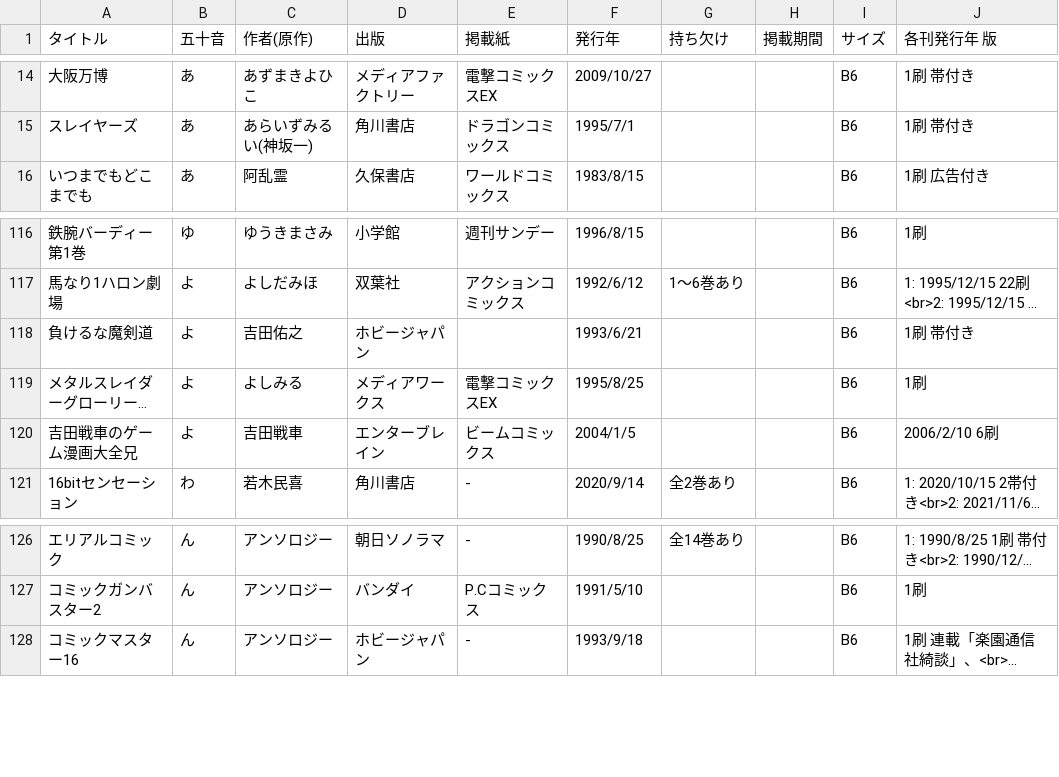
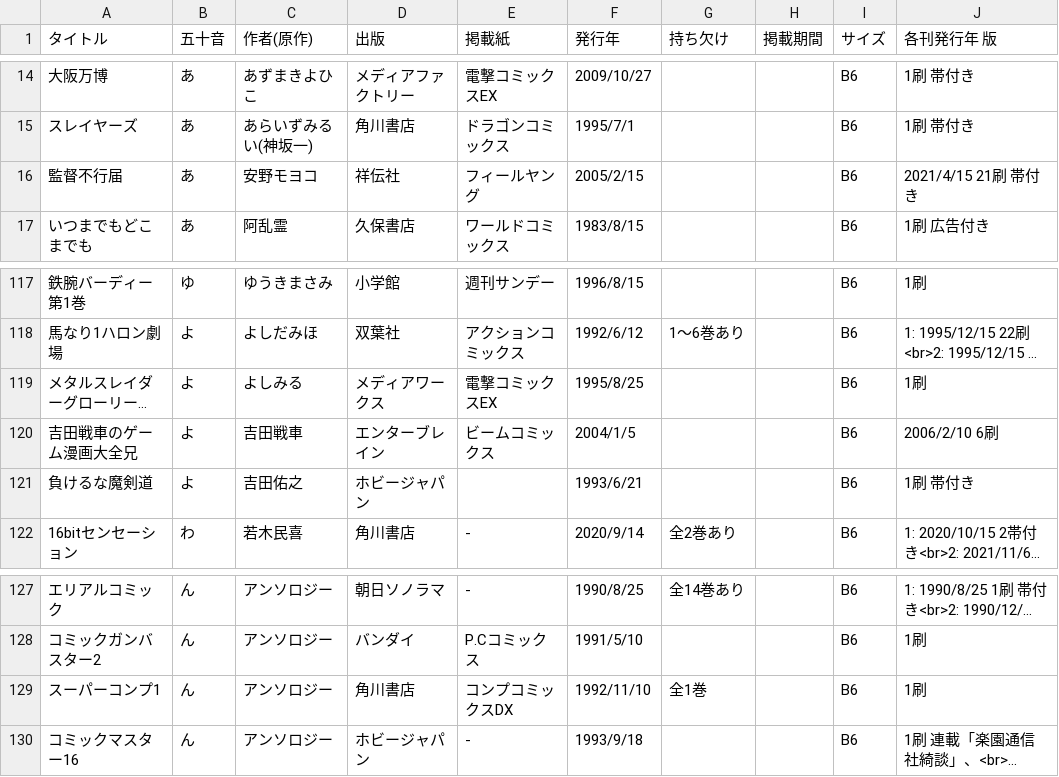
Before and after one commit to tutinoko364/collection-list, a CSV file: docs/table-file/comic/comic-ooban.csv, drawn as a sheet; only a part is shown, gaps mark what is left out; long unchanged cells end in …; the diff names each change by its address in the sheet, - before the commit and + after, or states it on an @@ line.

Commit message:
collection-list

```diff
--- a/docs/table-file/comic/comic-ooban.csv
+++ b/docs/table-file/comic/comic-ooban.csv
+row 16: 監督不行届 | あ | 安野モヨコ | 祥伝社 | フィールヤング | 2005/2/15 |  |  | B6 | 2021/4/15 21刷 帯付き
@@ row 118 moved to row 121: 負けるな魔剣道 @@
+row 129: スーパーコンプ1 | ん | アンソロジー | 角川書店 | コンプコミックスDX | 1992/11/10 | 全1巻 |  | B6 | 1刷
```
Also changed, not shown: 1 other file.
